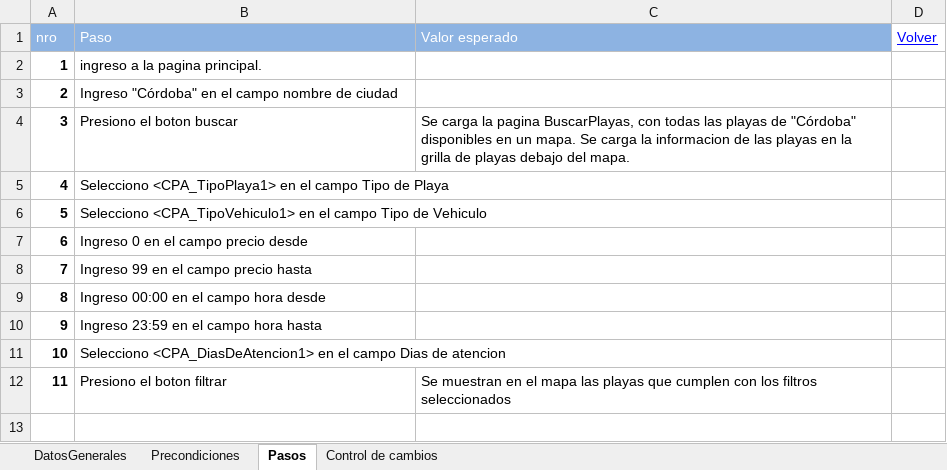
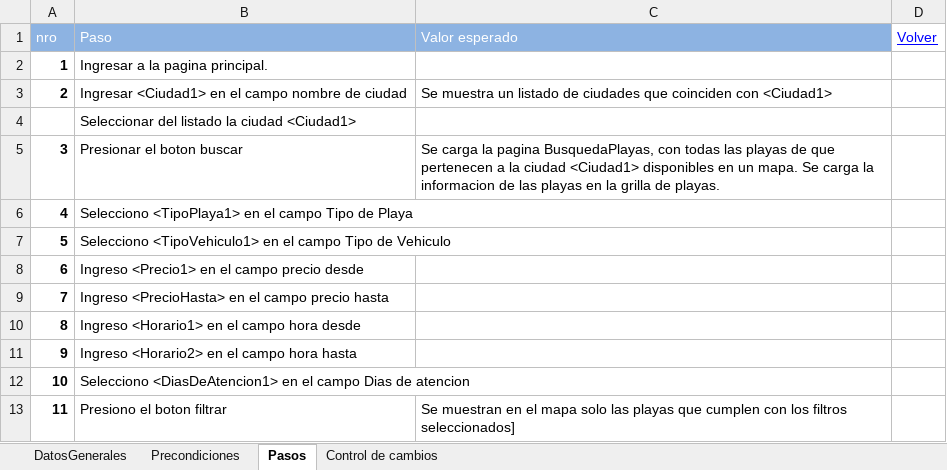
Before and after one commit to ezebc182/GeoParking, an Excel workbook: Producto/Web/Casos de prueba/7.xlsx, sheet Pasos, drawn as a sheet; values as stored, in another font and other column widths than the file's, no borders; addresses are those after the commit; the diff names each change by its address in the sheet, - before the commit and + after, or states it on an @@ line.

```diff
--- a/Producto/Web/Casos de prueba/7.xlsx (sheet Pasos)
+++ b/Producto/Web/Casos de prueba/7.xlsx (sheet Pasos)
-B2 (Paso): ingreso a la pagina principal.
+B2 (Paso): Ingresar a la pagina principal.
+row 3: 2 | Ingresar <Ciudad1> en el campo nombre de ciudad | Se muestra un listado de ciudades que coinciden con <Ciudad1>
@@ column A (nro) renumbered in row 4 @@
-B4 (Paso): Ingreso "Córdoba" en el campo nombre de ciudad
+B4 (Paso): Seleccionar del listado la ciudad <Ciudad1>
-B5 (Paso): Presiono el boton buscar
+B5 (Paso): Presionar el boton buscar
-C5 (Valor esperado): …la pagina BuscarPlayas, con todas las playas de "Córdoba" disponibles en un mapa. Se carga la informacion de las playas en la grilla de playas debajo del mapa.
+C5 (Valor esperado): …la pagina BusquedaPlayas, con todas las playas de que pertenecen a la ciudad <Ciudad1> disponibles en un mapa. Se carga la informacion de las playas en la grilla de playas.
-B6 (Paso): Selecciono <CPA_TipoPlaya1> en el…
+B6 (Paso): Selecciono <TipoPlaya1> en el…
-B7 (Paso): Selecciono <CPA_TipoVehiculo1> en el…
+B7 (Paso): Selecciono <TipoVehiculo1> en el…
-B8 (Paso): Ingreso 0 en el campo precio desde
+B8 (Paso): Ingreso <Precio1> en el campo precio desde
-B9 (Paso): Ingreso 99 en el campo precio hasta
+B9 (Paso): Ingreso <PrecioHasta> en el campo precio hasta
-B10 (Paso): Ingreso 00:00 en el campo hora desde
+B10 (Paso): Ingreso <Horario1> en el campo hora desde
-B11 (Paso): Ingreso 23:59 en el campo hora hasta
+B11 (Paso): Ingreso <Horario2> en el campo hora hasta
-B12 (Paso): Selecciono <CPA_DiasDeAtencion1> en el…
+B12 (Paso): Selecciono <DiasDeAtencion1> en el…
-C13 (Valor esperado): …el mapa las playas que cumplen con los filtros seleccionados
+C13 (Valor esperado): …el mapa solo las playas que cumplen con los filtros seleccionados]
```
Also changed, not shown: Producto/Web/Casos de prueba/10.xlsx, Producto/Web/Casos de prueba/2.xlsx, 4 other files.
